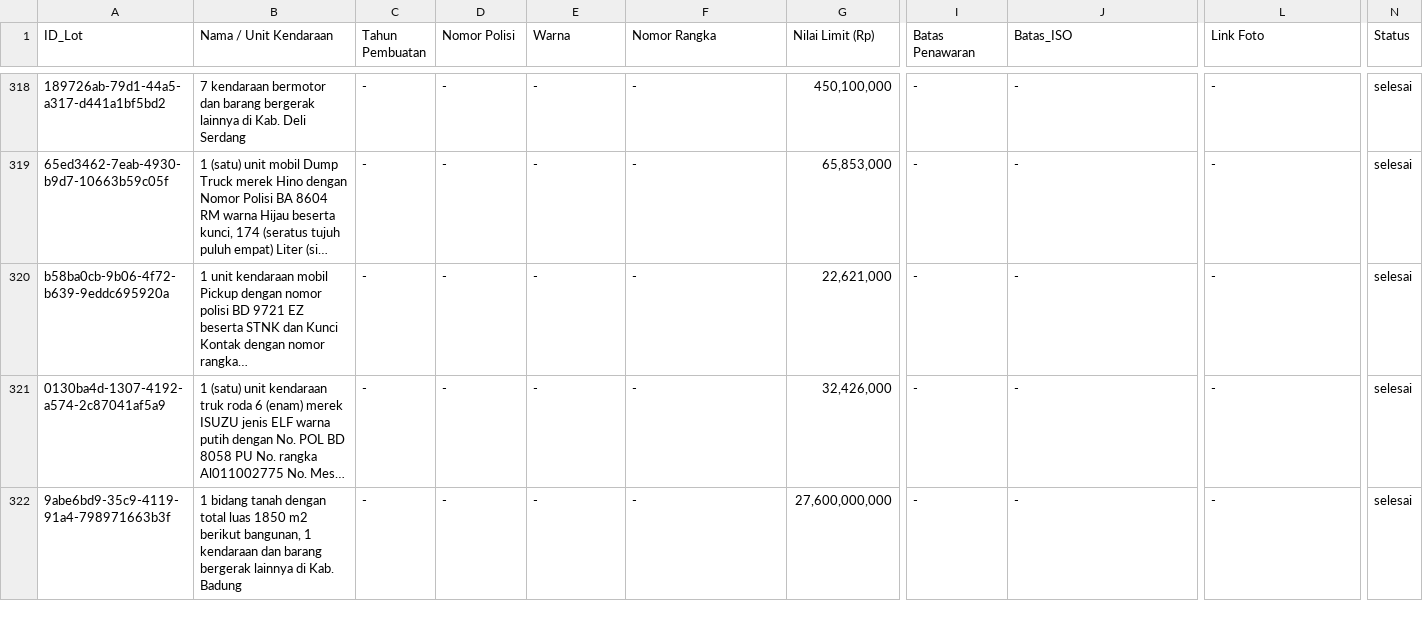
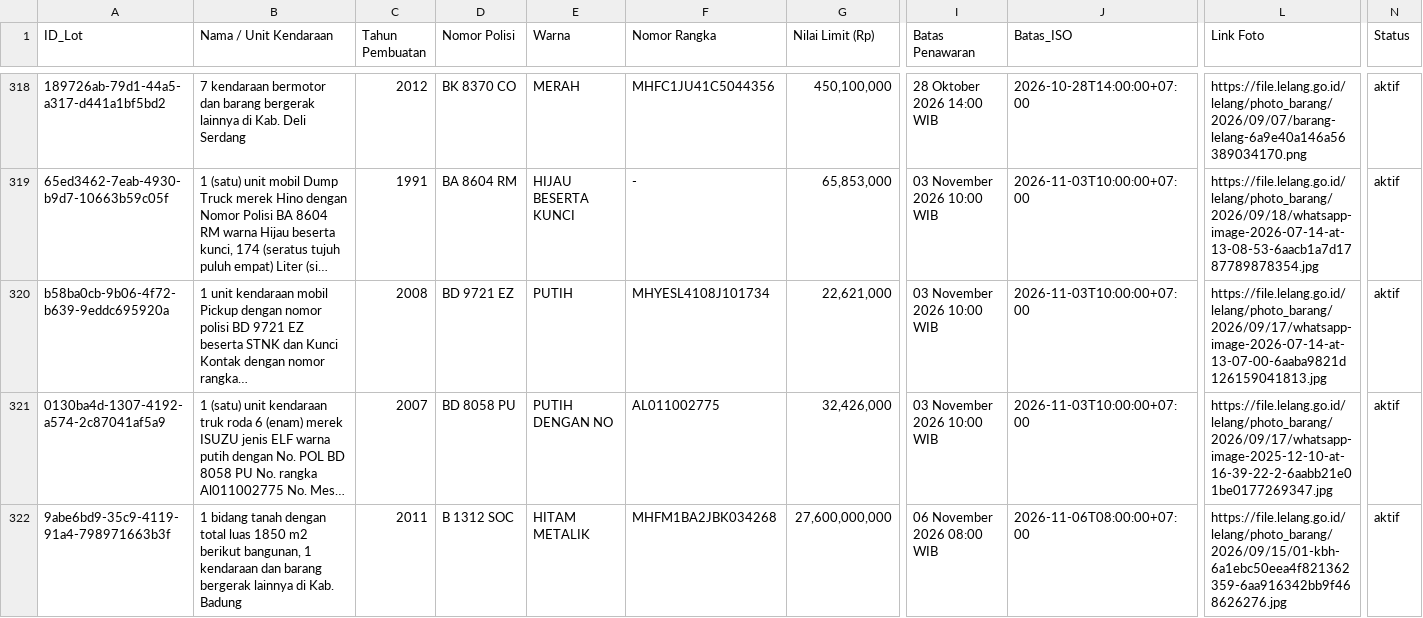
Before and after one commit to chm-kodekode/biddingdjkn, a CSV file: hasil_lelang_mobil.csv, drawn as a sheet; only a part is shown, gaps mark what is left out; long unchanged cells end in …; the diff covers the shown part only; the diff names each change by its address in the sheet, - before the commit and + after, or states it on an @@ line.

Commit message:
update data lelang dan tampilan tabel full-width

```diff
--- a/hasil_lelang_mobil.csv
+++ b/hasil_lelang_mobil.csv
-C318 (Tahun Pembuatan): -
+C318 (Tahun Pembuatan): 2012
-D318 (Nomor Polisi): -
+D318 (Nomor Polisi): BK 8370 CO
-E318 (Warna): -
+E318 (Warna): MERAH
-F318 (Nomor Rangka): -
+F318 (Nomor Rangka): MHFC1JU41C5044356
-I318 (Batas Penawaran): -
+I318 (Batas Penawaran): 28 Oktober 2026 14:00 WIB
-J318 (Batas_ISO): -
+J318 (Batas_ISO): 2026-10-28T14:00:00+07:00
-L318 (Link Foto): -
+L318 (Link Foto): https://file.lelang.go.id/lelang/photo_barang/2026/09/07/barang-lelang-6a9e40a146a56389034170.png
-N318:N322 (Status): selesai
+N318:N322 (Status): aktif
-C319 (Tahun Pembuatan): -
+C319 (Tahun Pembuatan): 1991
-D319 (Nomor Polisi): -
+D319 (Nomor Polisi): BA 8604 RM
-E319 (Warna): -
+E319 (Warna): HIJAU BESERTA KUNCI
-I319:I321 (Batas Penawaran): -
+I319:I321 (Batas Penawaran): 03 November 2026 10:00 WIB
-J319:J321 (Batas_ISO): -
+J319:J321 (Batas_ISO): 2026-11-03T10:00:00+07:00
-L319 (Link Foto): -
+L319 (Link Foto): https://file.lelang.go.id/lelang/photo_barang/2026/09/18/whatsapp-image-2026-07-14-at-13-08-53-6aacb1a7d1787789878354.jpg
-C320 (Tahun Pembuatan): -
+C320 (Tahun Pembuatan): 2008
-D320 (Nomor Polisi): -
+D320 (Nomor Polisi): BD 9721 EZ
-E320 (Warna): -
+E320 (Warna): PUTIH
-F320 (Nomor Rangka): -
+F320 (Nomor Rangka): MHYESL4108J101734
-L320 (Link Foto): -
+L320 (Link Foto): https://file.lelang.go.id/lelang/photo_barang/2026/09/17/whatsapp-image-2026-07-14-at-13-07-00-6aaba9821d126159041813.jpg
-C321 (Tahun Pembuatan): -
+C321 (Tahun Pembuatan): 2007
-D321 (Nomor Polisi): -
+D321 (Nomor Polisi): BD 8058 PU
-E321 (Warna): -
+E321 (Warna): PUTIH DENGAN NO
-F321 (Nomor Rangka): -
+F321 (Nomor Rangka): AL011002775
-L321 (Link Foto): -
+L321 (Link Foto): https://file.lelang.go.id/lelang/photo_barang/2026/09/17/whatsapp-image-2025-12-10-at-16-39-22-2-6aabb21e01be0177269347.jpg
-C322 (Tahun Pembuatan): -
+C322 (Tahun Pembuatan): 2011
-D322 (Nomor Polisi): -
+D322 (Nomor Polisi): B 1312 SOC
-E322 (Warna): -
+E322 (Warna): HITAM METALIK
-F322 (Nomor Rangka): -
+F322 (Nomor Rangka): MHFM1BA2JBK034268
-I322 (Batas Penawaran): -
+I322 (Batas Penawaran): 06 November 2026 08:00 WIB
-J322 (Batas_ISO): -
+J322 (Batas_ISO): 2026-11-06T08:00:00+07:00
-L322 (Link Foto): -
+L322 (Link Foto): https://file.lelang.go.id/lelang/photo_barang/2026/09/15/01-kbh-6a1ebc50eea4f821362359-6aa916342bb9f468626276.jpg
```
Also changed, not shown: 64 edited cells elsewhere in this file, 3 other files.
